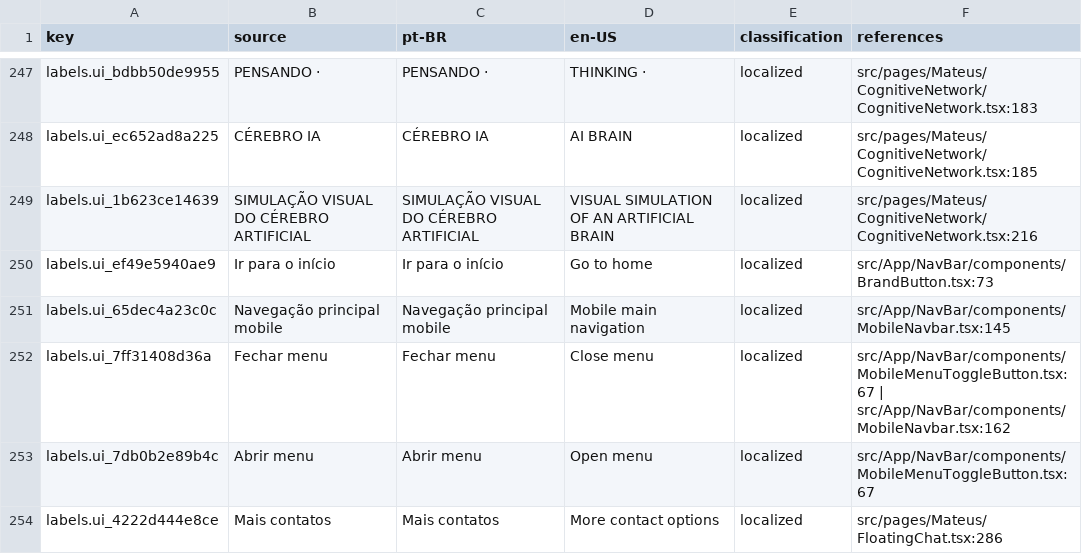
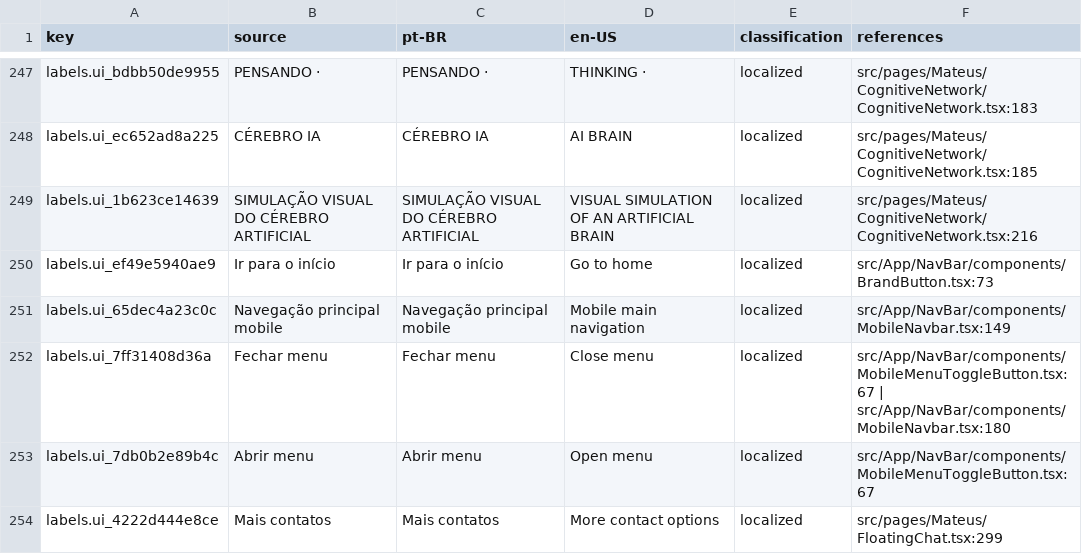
Before and after one commit to Cabraiz/portfolio, a CSV file: reports/label-map.csv, drawn as a sheet; only a part is shown, gaps mark what is left out; the diff covers the shown part only.

```diff
--- a/reports/label-map.csv
+++ b/reports/label-map.csv
@@ -250,5 +250,5 @@
 "labels.ui_ef49e5940ae9","Ir para o início","Ir para o início","Go to home","localized","src/App/NavBar/components/BrandButton.tsx:73"
-"labels.ui_65dec4a23c0c","Navegação principal mobile","Navegação principal mobile","Mobile main navigation","localized","src/App/NavBar/components/MobileNavbar.tsx:145"
-"labels.ui_7ff31408d36a","Fechar menu","Fechar menu","Close menu","localized","src/App/NavBar/components/MobileMenuToggleButton.tsx:67 | src/App/NavBar/components/MobileNavbar.tsx:162"
+"labels.ui_65dec4a23c0c","Navegação principal mobile","Navegação principal mobile","Mobile main navigation","localized","src/App/NavBar/components/MobileNavbar.tsx:149"
+"labels.ui_7ff31408d36a","Fechar menu","Fechar menu","Close menu","localized","src/App/NavBar/components/MobileMenuToggleButton.tsx:67 | src/App/NavBar/components/MobileNavbar.tsx:180"
 "labels.ui_7db0b2e89b4c","Abrir menu","Abrir menu","Open menu","localized","src/App/NavBar/components/MobileMenuToggleButton.tsx:67"
-"labels.ui_4222d444e8ce","Mais contatos","Mais contatos","More contact options","localized","src/pages/Mateus/FloatingChat.tsx:286"
+"labels.ui_4222d444e8ce","Mais contatos","Mais contatos","More contact options","localized","src/pages/Mateus/FloatingChat.tsx:299"
```
Also changed, not shown: 5 added rows, 3 removed rows and 31 edited cells elsewhere in this file, 18 other files.
